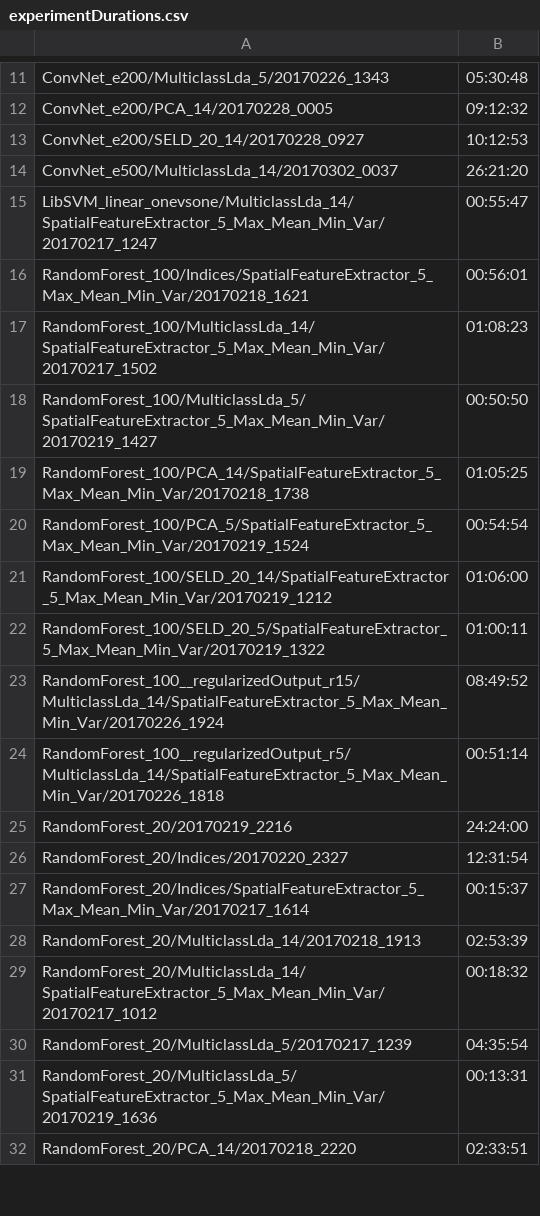
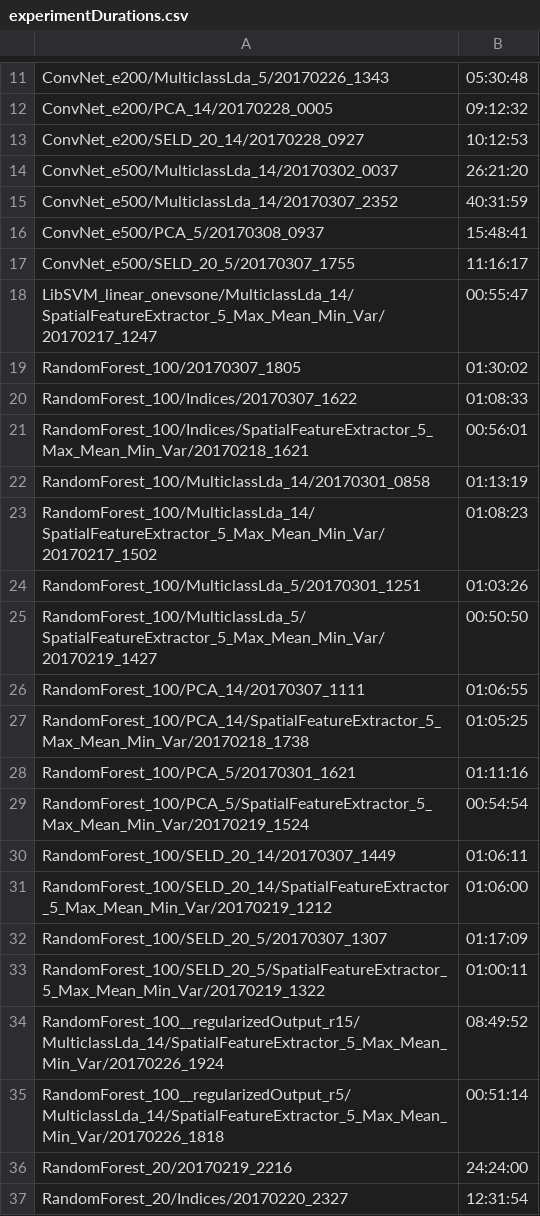
Before and after one commit to tilman151/HyperspectralTreeAnalysis, a CSV file: results/experimentDurations.csv, drawn as a sheet; only a part is shown, gaps mark what is left out; the shorter side is filled out with more unchanged rows; the diff covers the shown part only; the diff names each change by its address in the sheet, - before the commit and + after, or states it on an @@ line.

```diff
--- a/results/experimentDurations.csv
+++ b/results/experimentDurations.csv
+row 15: ConvNet_e500/MulticlassLda_14/20170307_2352 | 40:31:59
+row 16: ConvNet_e500/PCA_5/20170308_0937 | 15:48:41
+row 17: ConvNet_e500/SELD_20_5/20170307_1755 | 11:16:17
+row 19: RandomForest_100/20170307_1805 | 01:30:02
+row 20: RandomForest_100/Indices/20170307_1622 | 01:08:33
+row 22: RandomForest_100/MulticlassLda_14/20170301_0858 | 01:13:19
+row 24: RandomForest_100/MulticlassLda_5/20170301_1251 | 01:03:26
+row 26: RandomForest_100/PCA_14/20170307_1111 | 01:06:55
+row 28: RandomForest_100/PCA_5/20170301_1621 | 01:11:16
+row 30: RandomForest_100/SELD_20_14/20170307_1449 | 01:06:11
+row 32: RandomForest_100/SELD_20_5/20170307_1307 | 01:17:09
```
Also changed, not shown: 20 added rows elsewhere in this file, results/experimentAccuracyStats.csv.
